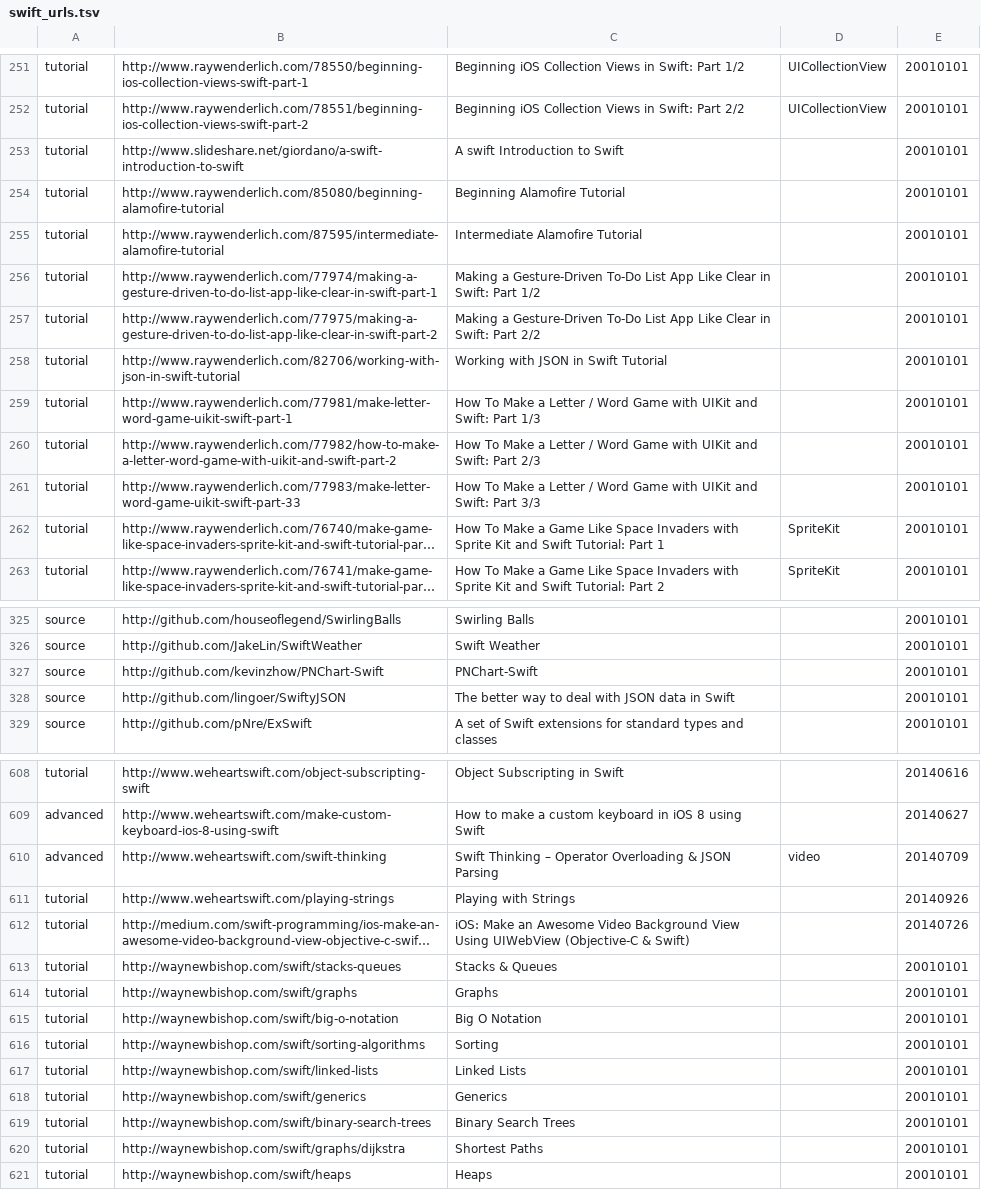
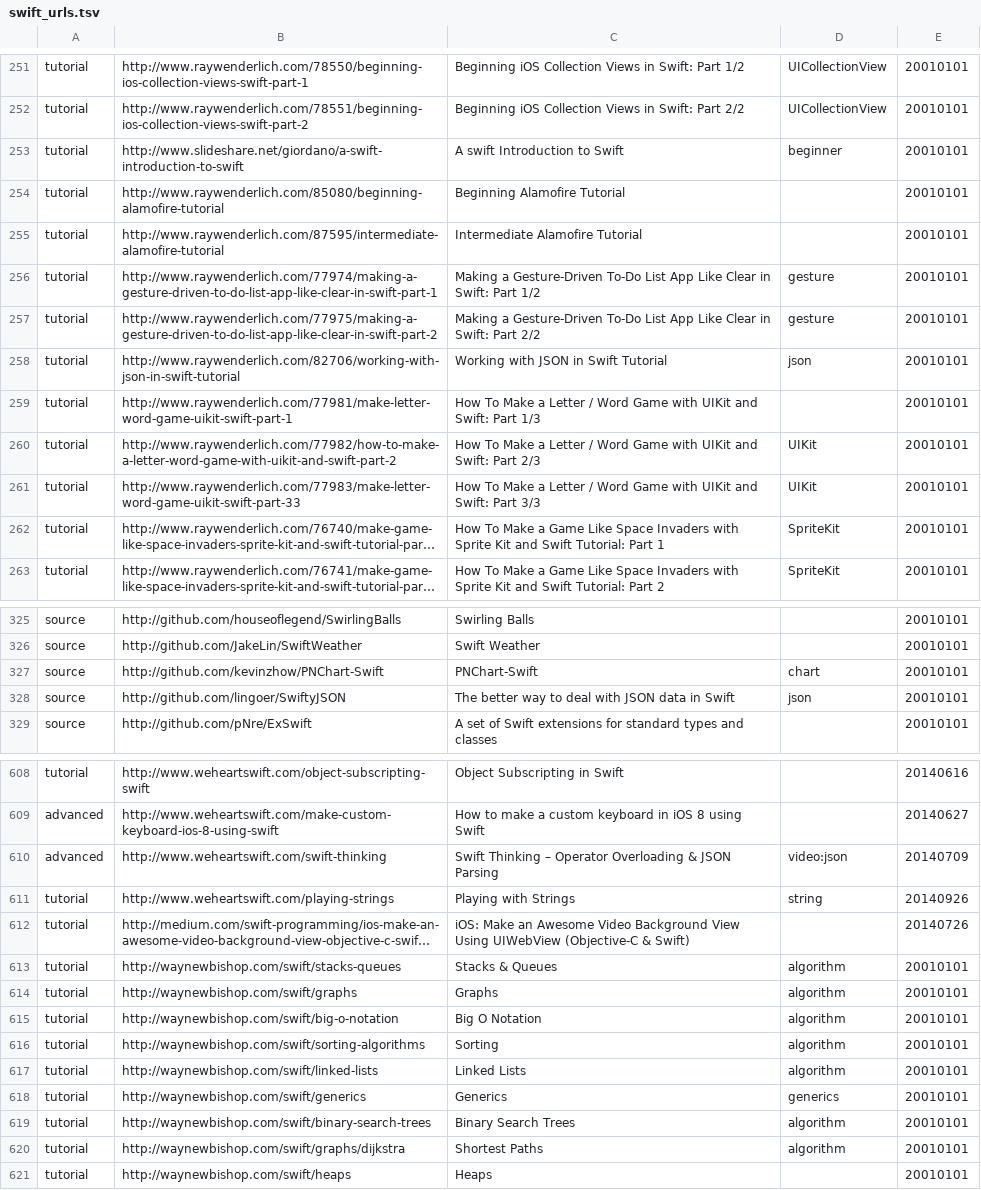
Before and after one commit to melling/SwiftResources, a TSV file: swift_urls.tsv, drawn as a sheet; only a part is shown, gaps mark what is left out; long unchanged cells end in …; the diff covers the shown part only; the diff names each change by its address in the sheet, - before the commit and + after, or states it on an @@ line.

```diff
--- a/swift_urls.tsv
+++ b/swift_urls.tsv
-D253: (empty)
+D253: beginner
-D256:D257: (empty)
+D256:D257: gesture
-D258: (empty)
+D258: json
-D260:D261: (empty)
+D260:D261: UIKit
-D327: (empty)
+D327: chart
-D328: (empty)
+D328: json
-D610: video
+D610: video:json
-D611: (empty)
+D611: string
-D613:D617: (empty)
+D613:D617: algorithm
-D618: (empty)
+D618: generics
-D619:D620: (empty)
+D619:D620: algorithm
```
Also changed, not shown: 19 added rows and 67 edited cells elsewhere in this file.
